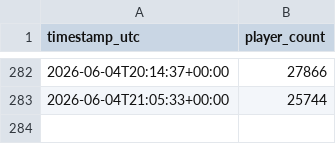
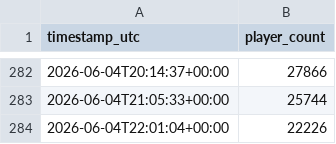
Before and after one commit to josephcasey/Steamdb-analyser, a CSV file: data/civ6_players.csv, drawn as a sheet; only a part is shown, gaps mark what is left out; the diff names each change by its address in the sheet, - before the commit and + after, or states it on an @@ line.

```diff
--- a/data/civ6_players.csv
+++ b/data/civ6_players.csv
+row 284: 2026-06-04T22:01:04+00:00 | 22226
```
Also changed, not shown: data/civ7_players.csv, 1 other file.
